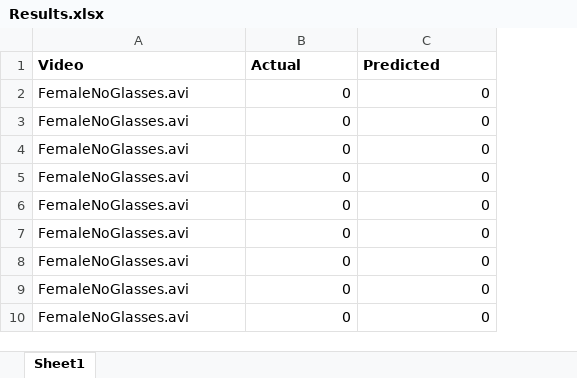
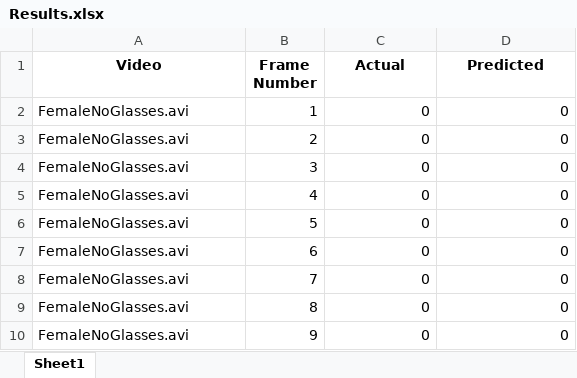
Before and after one commit to IMRU-40/Drowsiness-Detection-Only-Code, an Excel workbook: Testing Dataset/Results.xlsx, sheet Sheet1, drawn as a sheet; only a part is shown; values as stored, in another font and other column widths than the file's, no borders; addresses are those after the commit; the diff names each change by its address in the sheet, - before the commit and + after, or states it on an @@ line.

Commit message:
Added frame no and video check

```diff
--- a/Testing Dataset/Results.xlsx (sheet Sheet1)
+++ b/Testing Dataset/Results.xlsx (sheet Sheet1)
+column B (Frame Number), rows 2-10: 1 | 2 | 3 | 4 | 5 | 6 | 7 | 8 | 9
-A1 alignment: left
+A1 alignment: center
-C1:D1 alignment: left
+C1:D1 alignment: center
```
Also changed, not shown: 1 other file.
